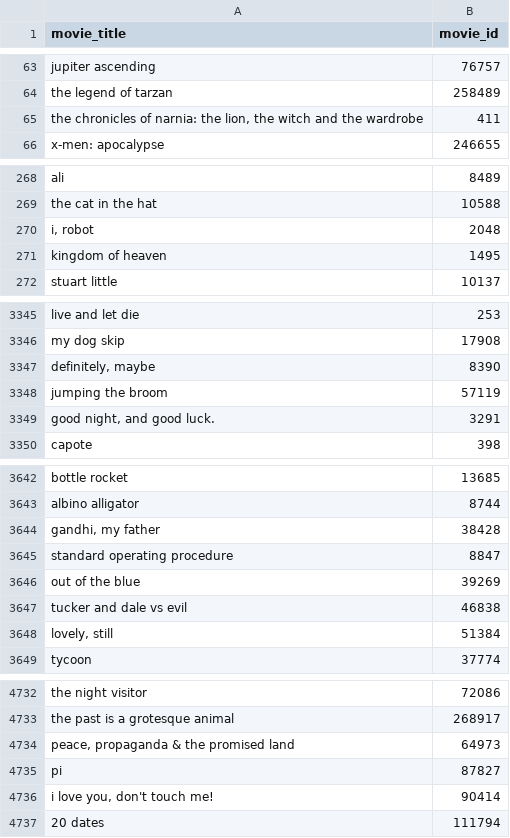
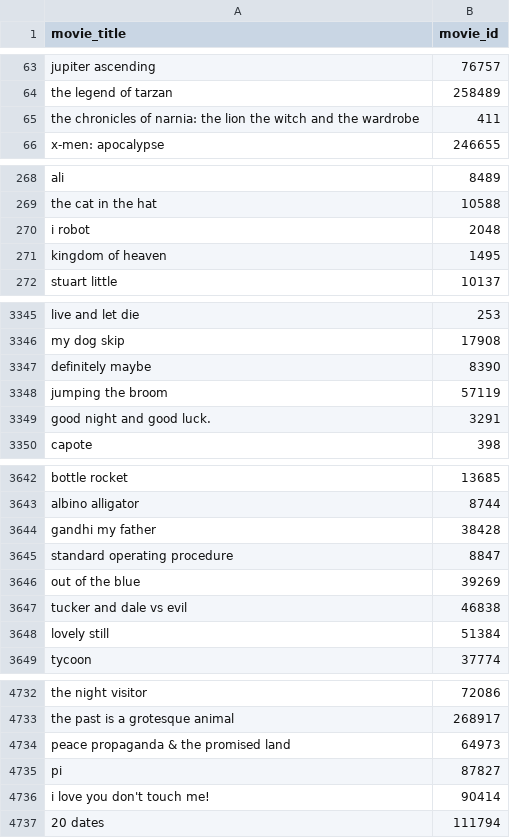
Before and after one commit to Rhithick02/Recommendation-Engine, a CSV file: Content_Filtering/flask/movie_id.csv, drawn as a sheet; only a part is shown, gaps mark what is left out; the diff covers the shown part only.

```diff
--- a/Content_Filtering/flask/movie_id.csv
+++ b/Content_Filtering/flask/movie_id.csv
@@ -64,3 +64,3 @@ jupiter ascending,76757
 the legend of tarzan,258489
-"the chronicles of narnia: the lion, the witch and the wardrobe",411
+the chronicles of narnia: the lion the witch and the wardrobe,411
 x-men: apocalypse,246655
@@ -269,3 +269,3 @@ ali,8489
 the cat in the hat,10588
-"i, robot",2048
+i robot,2048
 kingdom of heaven,1495
@@ -3346,5 +3346,5 @@ live and let die,253
 my dog skip,17908
-"definitely, maybe",8390
+definitely maybe,8390
 jumping the broom,57119
-"good night, and good luck.",3291
+good night and good luck.,3291
 capote,398
@@ -3643,3 +3643,3 @@ bottle rocket,13685
 albino alligator,8744
-"gandhi, my father",38428
+gandhi my father,38428
 standard operating procedure,8847
@@ -3647,3 +3647,3 @@ out of the blue,39269
 tucker and dale vs evil,46838
-"lovely, still",51384
+lovely still,51384
 tycoon,37774
@@ -4733,5 +4733,5 @@ the night visitor,72086
 the past is a grotesque animal,268917
-"peace, propaganda & the promised land",64973
+peace propaganda & the promised land,64973
 pi,87827
-"i love you, don't touch me!",90414
+i love you don't touch me!,90414
 20 dates,111794
```
Also changed, not shown: 67 edited cells elsewhere in this file, Content_Filtering/flask/poster_path.csv, Content_Filtering/movie_id.csv, 4 other files.
